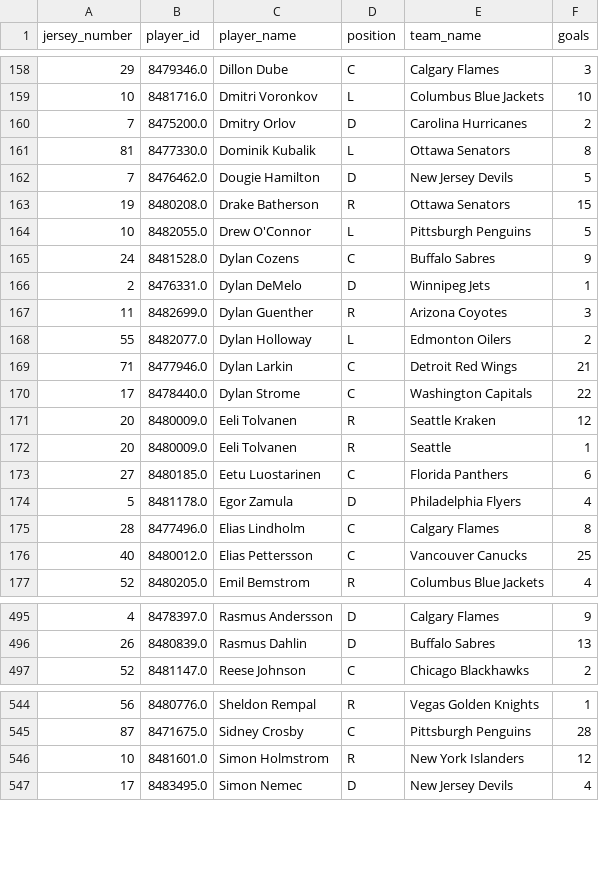
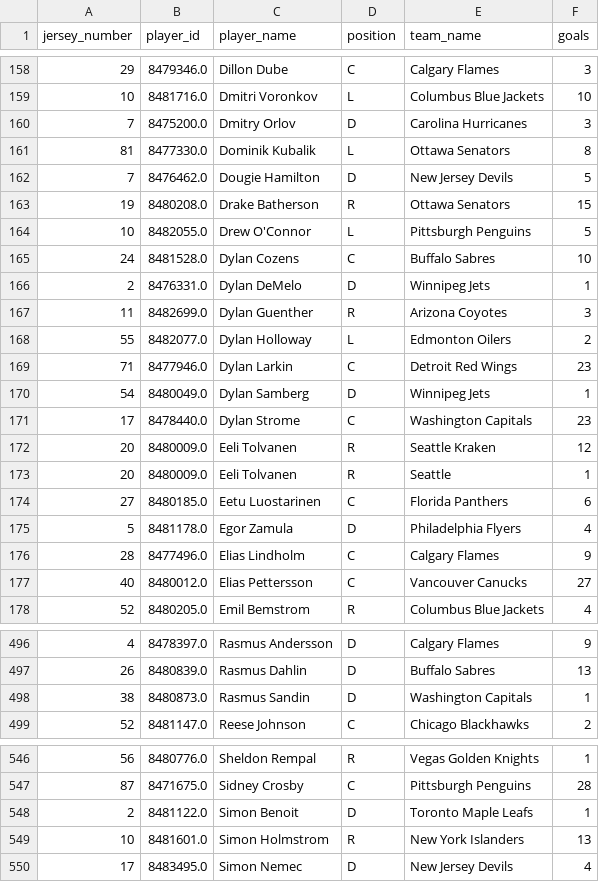
Before and after one commit to kjchrz03/hockey-streamlit, a CSV file: data/goal_counts.csv, drawn as a sheet; only a part is shown, gaps mark what is left out; the diff covers the shown part only.

```diff
--- a/data/goal_counts.csv
+++ b/data/goal_counts.csv
@@ -159,3 +159,3 @@ jersey_number,player_id,player_name,position,team_name,goals
 10,8481716.0,Dmitri Voronkov,L,Columbus Blue Jackets,10
-7,8475200.0,Dmitry Orlov,D,Carolina Hurricanes,2
+7,8475200.0,Dmitry Orlov,D,Carolina Hurricanes,3
 81,8477330.0,Dominik Kubalik,L,Ottawa Senators,8
@@ -164,3 +164,3 @@ jersey_number,player_id,player_name,position,team_name,goals
 10,8482055.0,Drew O'Connor,L,Pittsburgh Penguins,5
-24,8481528.0,Dylan Cozens,C,Buffalo Sabres,9
+24,8481528.0,Dylan Cozens,C,Buffalo Sabres,10
 2,8476331.0,Dylan DeMelo,D,Winnipeg Jets,1
@@ -168,4 +168,5 @@ jersey_number,player_id,player_name,position,team_name,goals
 55,8482077.0,Dylan Holloway,L,Edmonton Oilers,2
-71,8477946.0,Dylan Larkin,C,Detroit Red Wings,21
-17,8478440.0,Dylan Strome,C,Washington Capitals,22
+71,8477946.0,Dylan Larkin,C,Detroit Red Wings,23
+54,8480049.0,Dylan Samberg,D,Winnipeg Jets,1
+17,8478440.0,Dylan Strome,C,Washington Capitals,23
 20,8480009.0,Eeli Tolvanen,R,Seattle Kraken,12
@@ -174,4 +175,4 @@ jersey_number,player_id,player_name,position,team_name,goals
 5,8481178.0,Egor Zamula,D,Philadelphia Flyers,4
-28,8477496.0,Elias Lindholm,C,Calgary Flames,8
-40,8480012.0,Elias Pettersson,C,Vancouver Canucks,25
+28,8477496.0,Elias Lindholm,C,Calgary Flames,9
+40,8480012.0,Elias Pettersson,C,Vancouver Canucks,27
 52,8480205.0,Emil Bemstrom,R,Columbus Blue Jackets,4
@@ -496,2 +497,3 @@ jersey_number,player_id,player_name,position,team_name,goals
 26,8480839.0,Rasmus Dahlin,D,Buffalo Sabres,13
+38,8480873.0,Rasmus Sandin,D,Washington Capitals,1
 52,8481147.0,Reese Johnson,C,Chicago Blackhawks,2
@@ -545,3 +547,4 @@ jersey_number,player_id,player_name,position,team_name,goals
 87,8471675.0,Sidney Crosby,C,Pittsburgh Penguins,28
-10,8481601.0,Simon Holmstrom,R,New York Islanders,12
+2,8481122.0,Simon Benoit,D,Toronto Maple Leafs,1
+10,8481601.0,Simon Holmstrom,R,New York Islanders,13
 17,8483495.0,Simon Nemec,D,New Jersey Devils,4
```
Also changed, not shown: 1 added row, 2 moved rows and 67 edited cells elsewhere in this file, data/ice_map_data.csv, 1 other file.
